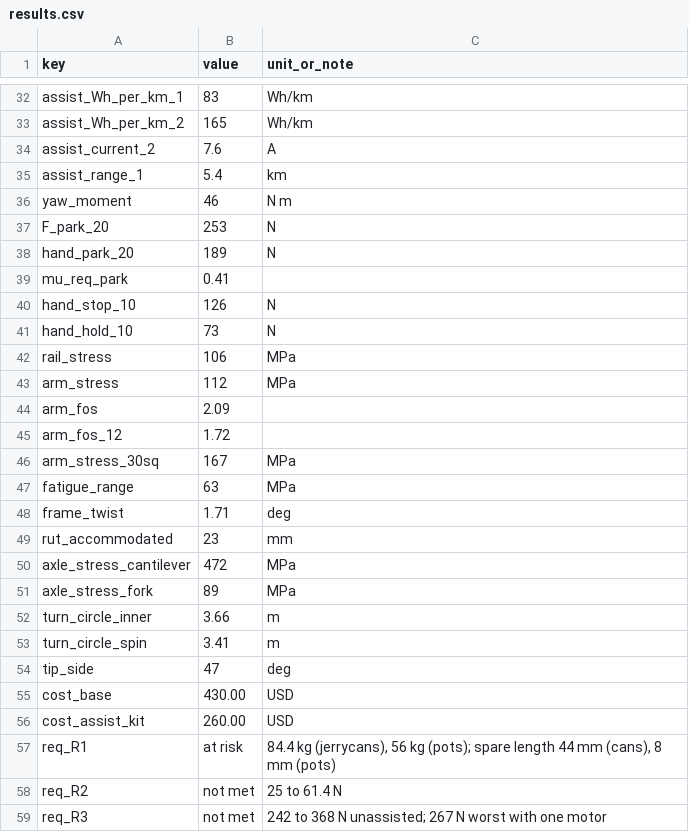
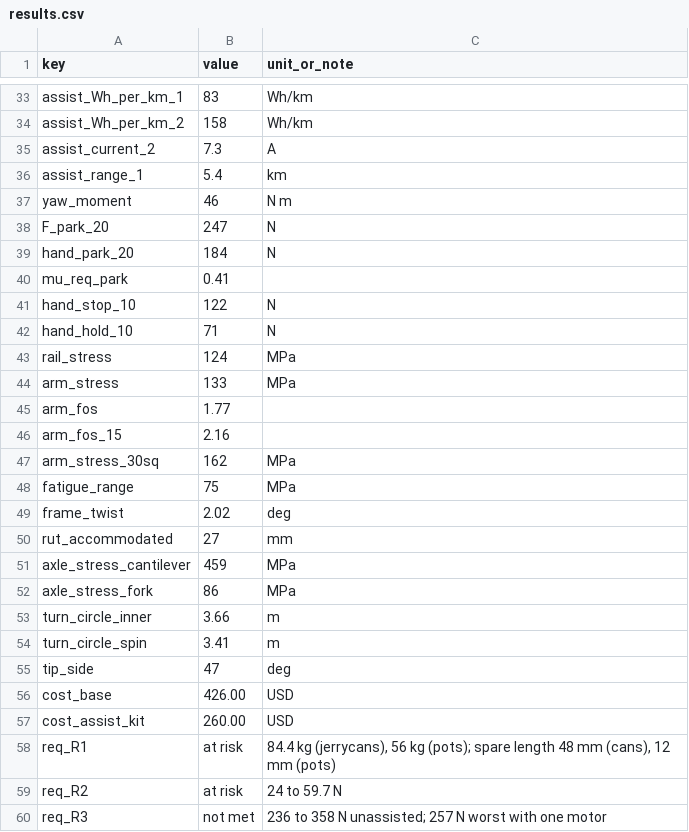
Before and after one commit to BoujeeEnjinia1701/waterwalker, a CSV file: docs/04-calcs/results.csv, drawn as a sheet; only a part is shown, gaps mark what is left out; removed rows and columns are numbered as before the commit, all else as after; the diff covers the shown part only; the diff names each change by its address in the sheet, - before the commit and + after, or states it on an @@ line.

```diff
--- a/docs/04-calcs/results.csv
+++ b/docs/04-calcs/results.csv
-B34 (value): 165
+B34 (value): 158
-B35 (value): 7.6
+B35 (value): 7.3
-B38 (value): 253
+B38 (value): 247
-B39 (value): 189
+B39 (value): 184
-B41 (value): 126
+B41 (value): 122
-B42 (value): 73
+B42 (value): 71
-B43 (value): 106
+B43 (value): 124
-B44 (value): 112
+B44 (value): 133
-B45 (value): 2.09
+B45 (value): 1.77
-row 45: arm_fos_12 | 1.72
+row 46: arm_fos_15 | 2.16
-B47 (value): 167
+B47 (value): 162
-B48 (value): 63
+B48 (value): 75
-B49 (value): 1.71
+B49 (value): 2.02
-B50 (value): 23
+B50 (value): 27
-B51 (value): 472
+B51 (value): 459
-B52 (value): 89
+B52 (value): 86
-B56 (value): 430.00
+B56 (value): 426.00
-C58 (unit_or_note): …spare length 44 mm (cans), 8 mm (pots)
+C58 (unit_or_note): …spare length 48 mm (cans), 12 mm (pots)
-B59 (value): not met
+B59 (value): at risk
-C59 (unit_or_note): 25 to 61.4 N
+C59 (unit_or_note): 24 to 59.7 N
-C60 (unit_or_note): 242 to 368 N unassisted; 267 N worst…
+C60 (unit_or_note): 236 to 358 N unassisted; 257 N worst…
```
Also changed, not shown: 1 added row and 26 edited cells elsewhere in this file, bom/bom.csv, 44 other files.
